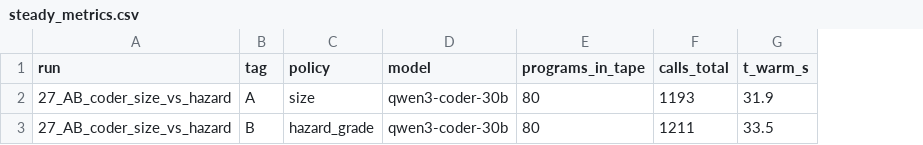
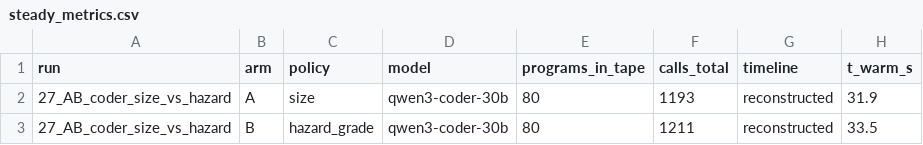
Before and after one commit to Echoscd/Agent-Inference, a CSV file: result/27_AB_coder_size_vs_hazard/steady_metrics.csv, drawn as a sheet; only a part is shown; the diff names each change by its address in the sheet, - before the commit and + after, or states it on an @@ line.

```diff
--- a/result/27_AB_coder_size_vs_hazard/steady_metrics.csv
+++ b/result/27_AB_coder_size_vs_hazard/steady_metrics.csv
+column G (timeline), rows 2-3: reconstructed | reconstructed
-B1: tag
+B1: arm
```
Also changed, not shown: result/28_AB_coder_size_vs_hazard/steady_metrics.csv, 19 other files.
